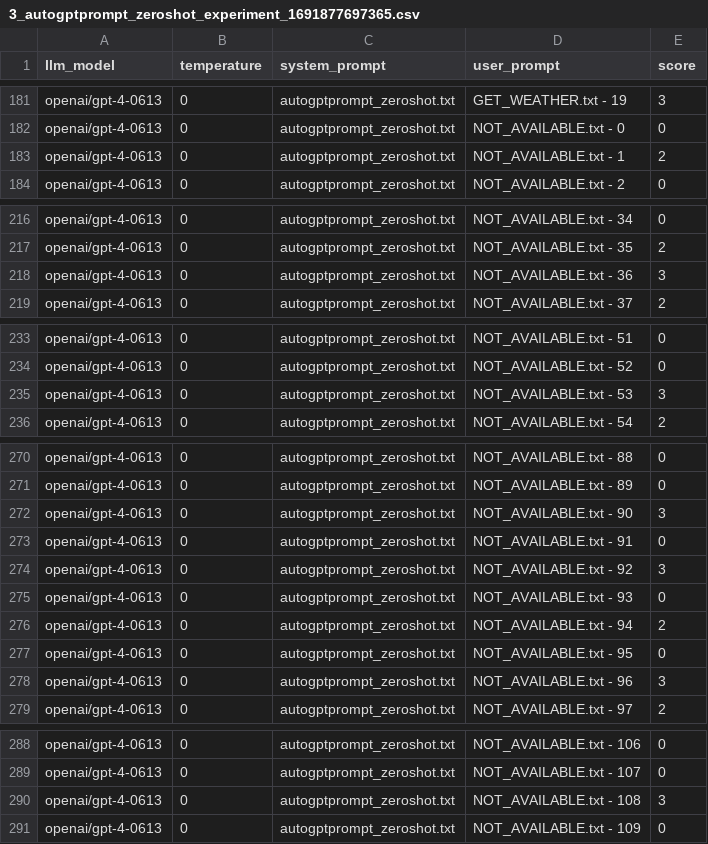
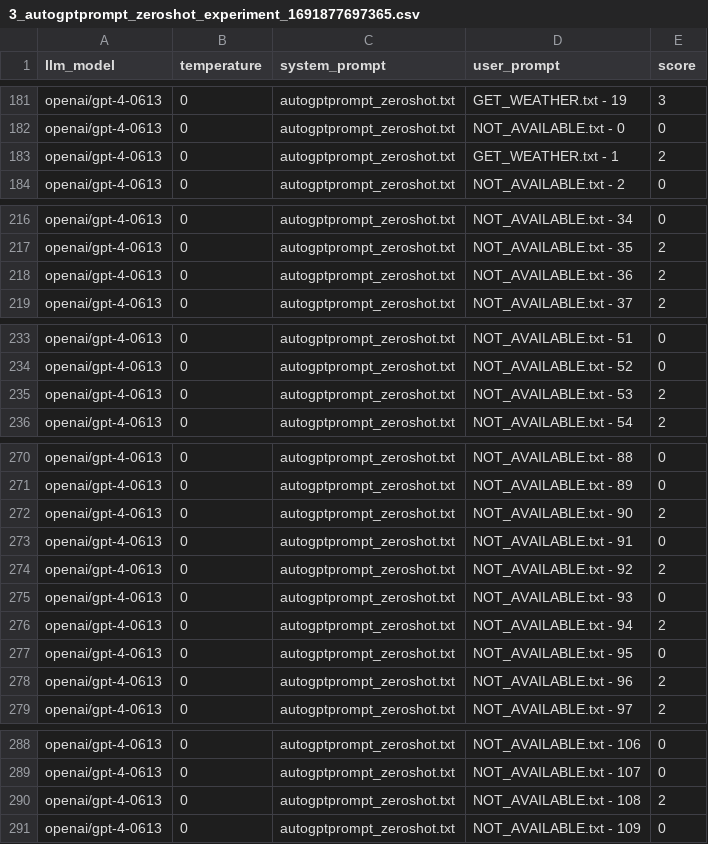
Before and after one commit to bmmseven/llm-api-experiences, a CSV file: results/GPT4/3_autogptprompt_zeroshot_experiment_1691877697365.csv, drawn as a sheet; only a part is shown, gaps mark what is left out; the diff covers the shown part only.

```diff
--- a/results/GPT4/3_autogptprompt_zeroshot_experiment_1691877697365.csv
+++ b/results/GPT4/3_autogptprompt_zeroshot_experiment_1691877697365.csv
@@ -182,3 +182,3 @@ openai/gpt-4-0613,0,autogptprompt_zeroshot.txt,GET_WEATHER.txt - 19,3
 openai/gpt-4-0613,0,autogptprompt_zeroshot.txt,NOT_AVAILABLE.txt - 0,0
-openai/gpt-4-0613,0,autogptprompt_zeroshot.txt,NOT_AVAILABLE.txt - 1,2
+openai/gpt-4-0613,0,autogptprompt_zeroshot.txt,GET_WEATHER.txt - 1,2
 openai/gpt-4-0613,0,autogptprompt_zeroshot.txt,NOT_AVAILABLE.txt - 2,0
@@ -217,3 +217,3 @@ openai/gpt-4-0613,0,autogptprompt_zeroshot.txt,NOT_AVAILABLE.txt - 34,0
 openai/gpt-4-0613,0,autogptprompt_zeroshot.txt,NOT_AVAILABLE.txt - 35,2
-openai/gpt-4-0613,0,autogptprompt_zeroshot.txt,NOT_AVAILABLE.txt - 36,3
+openai/gpt-4-0613,0,autogptprompt_zeroshot.txt,NOT_AVAILABLE.txt - 36,2
 openai/gpt-4-0613,0,autogptprompt_zeroshot.txt,NOT_AVAILABLE.txt - 37,2
@@ -234,3 +234,3 @@ openai/gpt-4-0613,0,autogptprompt_zeroshot.txt,NOT_AVAILABLE.txt - 51,0
 openai/gpt-4-0613,0,autogptprompt_zeroshot.txt,NOT_AVAILABLE.txt - 52,0
-openai/gpt-4-0613,0,autogptprompt_zeroshot.txt,NOT_AVAILABLE.txt - 53,3
+openai/gpt-4-0613,0,autogptprompt_zeroshot.txt,NOT_AVAILABLE.txt - 53,2
 openai/gpt-4-0613,0,autogptprompt_zeroshot.txt,NOT_AVAILABLE.txt - 54,2
@@ -271,5 +271,5 @@ openai/gpt-4-0613,0,autogptprompt_zeroshot.txt,NOT_AVAILABLE.txt - 88,0
 openai/gpt-4-0613,0,autogptprompt_zeroshot.txt,NOT_AVAILABLE.txt - 89,0
-openai/gpt-4-0613,0,autogptprompt_zeroshot.txt,NOT_AVAILABLE.txt - 90,3
+openai/gpt-4-0613,0,autogptprompt_zeroshot.txt,NOT_AVAILABLE.txt - 90,2
 openai/gpt-4-0613,0,autogptprompt_zeroshot.txt,NOT_AVAILABLE.txt - 91,0
-openai/gpt-4-0613,0,autogptprompt_zeroshot.txt,NOT_AVAILABLE.txt - 92,3
+openai/gpt-4-0613,0,autogptprompt_zeroshot.txt,NOT_AVAILABLE.txt - 92,2
 openai/gpt-4-0613,0,autogptprompt_zeroshot.txt,NOT_AVAILABLE.txt - 93,0
@@ -277,3 +277,3 @@ openai/gpt-4-0613,0,autogptprompt_zeroshot.txt,NOT_AVAILABLE.txt - 94,2
 openai/gpt-4-0613,0,autogptprompt_zeroshot.txt,NOT_AVAILABLE.txt - 95,0
-openai/gpt-4-0613,0,autogptprompt_zeroshot.txt,NOT_AVAILABLE.txt - 96,3
+openai/gpt-4-0613,0,autogptprompt_zeroshot.txt,NOT_AVAILABLE.txt - 96,2
 openai/gpt-4-0613,0,autogptprompt_zeroshot.txt,NOT_AVAILABLE.txt - 97,2
@@ -289,3 +289,3 @@ openai/gpt-4-0613,0,autogptprompt_zeroshot.txt,NOT_AVAILABLE.txt - 106,0
 openai/gpt-4-0613,0,autogptprompt_zeroshot.txt,NOT_AVAILABLE.txt - 107,0
-openai/gpt-4-0613,0,autogptprompt_zeroshot.txt,NOT_AVAILABLE.txt - 108,3
+openai/gpt-4-0613,0,autogptprompt_zeroshot.txt,NOT_AVAILABLE.txt - 108,2
 openai/gpt-4-0613,0,autogptprompt_zeroshot.txt,NOT_AVAILABLE.txt - 109,0
```
Also changed, not shown: 1 edited cell elsewhere in this file, results/GPT4/3_aigenerated_5_experiment_1691838746387.csv, results/GPT4/3_aigenerated_5_oneshot_experiment_1689450898792.csv, 7 other files.
